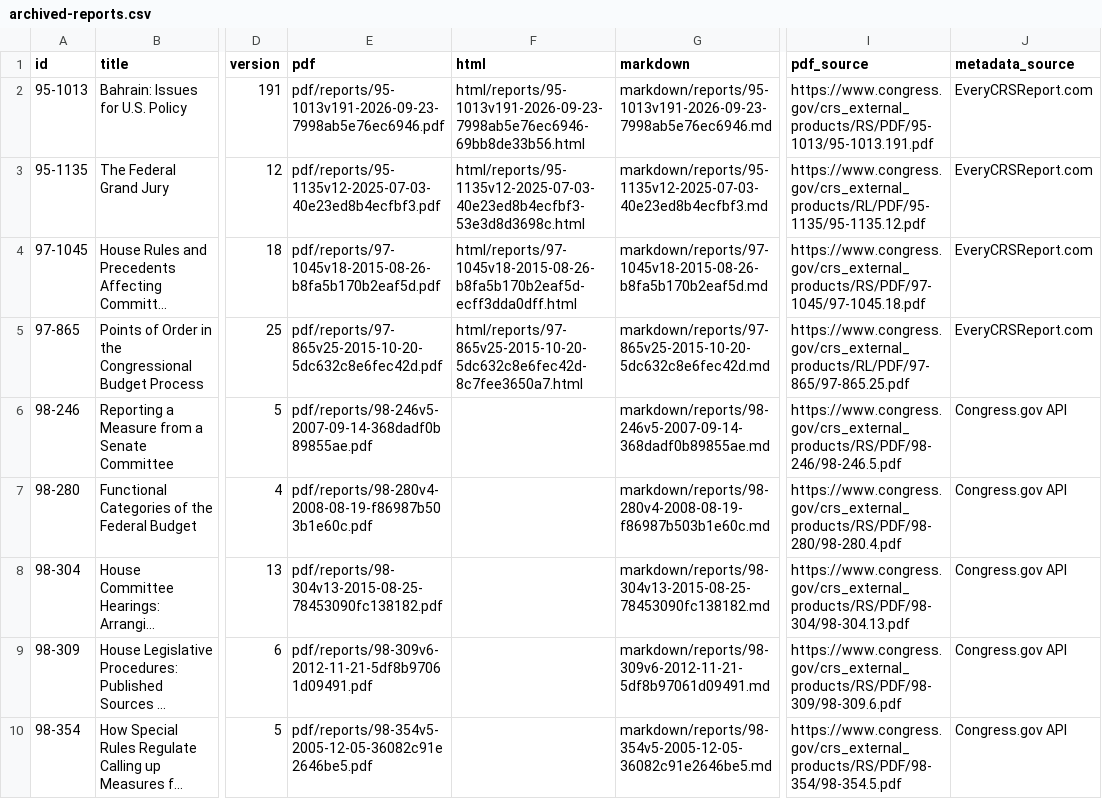
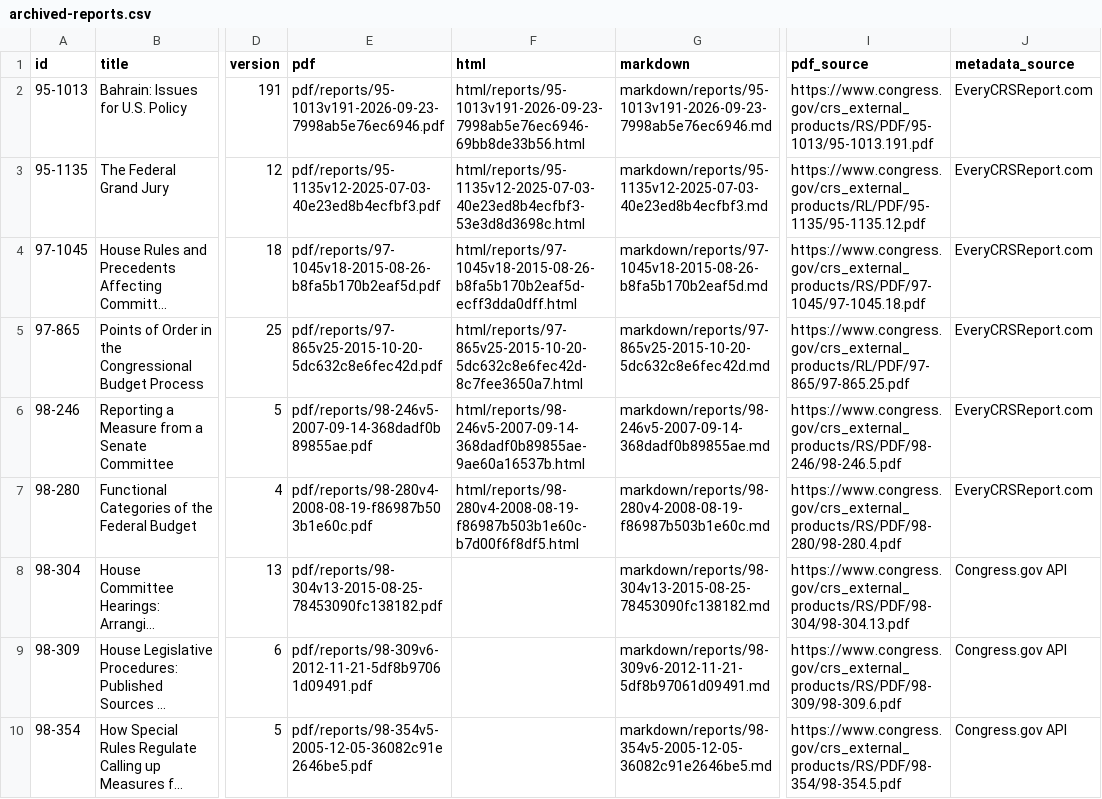
Before and after one commit to krischen-77/crs-reports, a CSV file: data/archived-reports.csv, drawn as a sheet; only a part is shown, gaps mark what is left out; long unchanged cells end in …; the diff names each change by its address in the sheet, - before the commit and + after, or states it on an @@ line.

```diff
--- a/data/archived-reports.csv
+++ b/data/archived-reports.csv
-F6 (html): (empty)
+F6 (html): html/reports/98-246v5-2007-09-14-368dadf0b89855ae-9ae60a16537b.html
-J6:J7 (metadata_source): Congress.gov API
+J6:J7 (metadata_source): EveryCRSReport.com
-F7 (html): (empty)
+F7 (html): html/reports/98-280v4-2008-08-19-f86987b503b1e60c-b7d00f6f8df5.html
```
Also changed, not shown: 12 other files.
